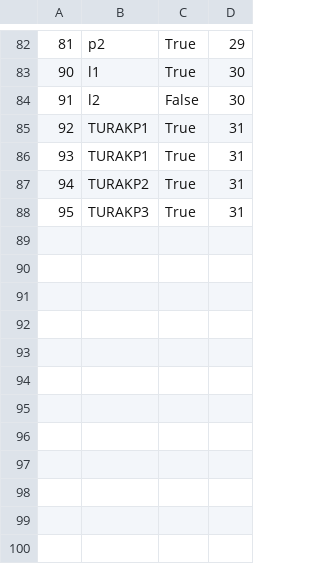
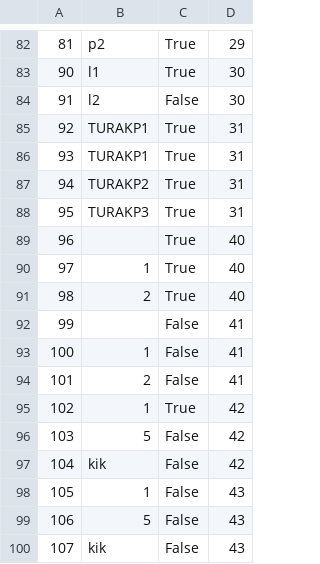
Before and after one commit to m4r1n4181/BookingApp, a CSV file: Resources/Data/keyPoint.csv, drawn as a sheet; only a part is shown, gaps mark what is left out.

```diff
--- a/Resources/Data/keyPoint.csv
+++ b/Resources/Data/keyPoint.csv
@@ -88 +88,13 @@
 95|TURAKP3|True|31
+96||True|40
+97|1|True|40
+98|2|True|40
+99||False|41
+100|1|False|41
+101|2|False|41
+102|1|True|42
+103|5|False|42
+104|kik|False|42
+105|1|False|43
+106|5|False|43
+107|kik|False|43
```
Also changed, not shown: Resources/Data/notifications.csv, Resources/Data/tour-participants.csv, 20 other files.
